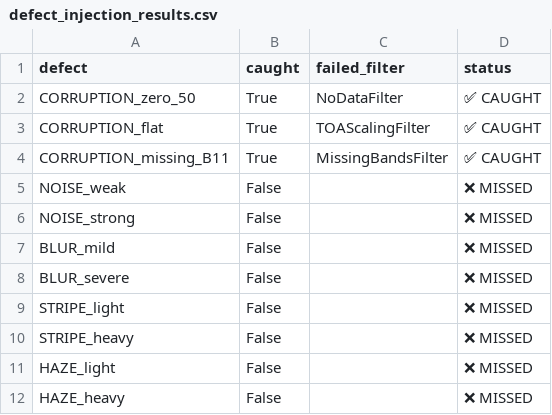
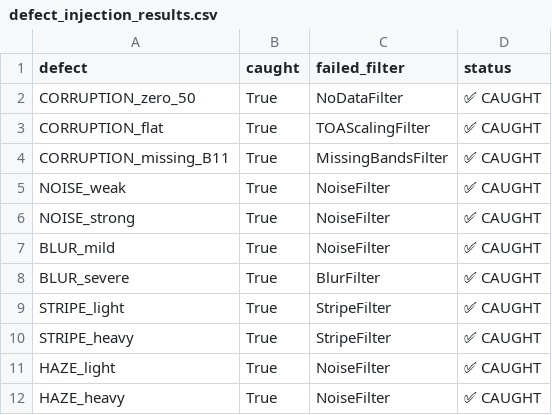
Before and after one commit to yessminechaabouni21/Satellite-Image-Quality-Control-Project, a CSV file: reports/defect_injection_results.csv, drawn as a sheet.

```diff
--- a/reports/defect_injection_results.csv
+++ b/reports/defect_injection_results.csv
@@ -4,9 +4,9 @@ CORRUPTION_flat,True,TOAScalingFilter,✅ CAUGHT
 CORRUPTION_missing_B11,True,MissingBandsFilter,✅ CAUGHT
-NOISE_weak,False,,❌ MISSED
-NOISE_strong,False,,❌ MISSED
-BLUR_mild,False,,❌ MISSED
-BLUR_severe,False,,❌ MISSED
-STRIPE_light,False,,❌ MISSED
-STRIPE_heavy,False,,❌ MISSED
-HAZE_light,False,,❌ MISSED
-HAZE_heavy,False,,❌ MISSED
+NOISE_weak,True,NoiseFilter,✅ CAUGHT
+NOISE_strong,True,NoiseFilter,✅ CAUGHT
+BLUR_mild,True,NoiseFilter,✅ CAUGHT
+BLUR_severe,True,BlurFilter,✅ CAUGHT
+STRIPE_light,True,StripeFilter,✅ CAUGHT
+STRIPE_heavy,True,StripeFilter,✅ CAUGHT
+HAZE_light,True,NoiseFilter,✅ CAUGHT
+HAZE_heavy,True,NoiseFilter,✅ CAUGHT
```
Also changed, not shown: reports/pipeline_report.csv, 9 other files.
